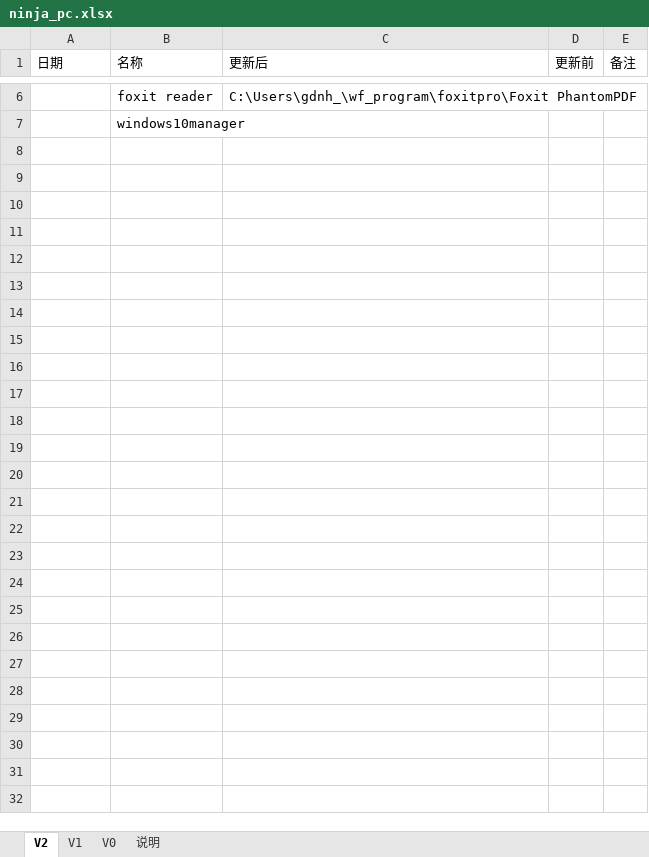
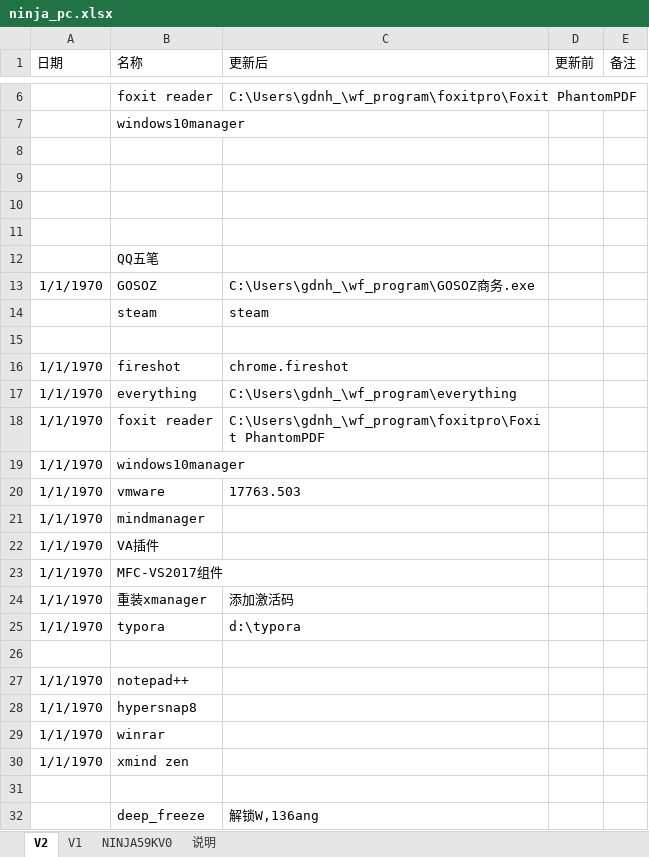
Before and after one commit to gdnh22/pcbackup, an Excel workbook: ninja_pc/1903/ninja_pc.xlsx, sheet V2, drawn as a sheet; only a part is shown, gaps mark what is left out; values as stored, in another font and other column widths than the file's, no borders; conditional formats not drawn; the diff names each change by its address in the sheet, - before the commit and + after, or states it on an @@ line.

```diff
--- a/ninja_pc/1903/ninja_pc.xlsx (sheet V2)
+++ b/ninja_pc/1903/ninja_pc.xlsx (sheet V2)
-sheet tab: V0
+sheet tab: NINJA59KV0
+row 8: (empty)
+row 9: (empty)
+row 10: (empty)
+row 11: (empty)
+row 12:  | QQ五笔
+row 13: 1/1/1970 | GOSOZ | C:\Users\gdnh_\wf_program\GOSOZ商务.exe
+row 14:  | steam | steam
+row 15: (empty)
+row 16: 1/1/1970 | fireshot | chrome.fireshot
+row 17: 1/1/1970 | everything | C:\Users\gdnh_\wf_program\everything
+row 18: 1/1/1970 | foxit reader | C:\Users\gdnh_\wf_program\foxitpro\Foxit PhantomPDF
+row 19: 1/1/1970 | windows10manager
+row 20: 1/1/1970 | vmware | 17763.503
+row 21: 1/1/1970 | mindmanager
+row 22: 1/1/1970 | VA插件
+row 23: 1/1/1970 | MFC-VS2017组件
+row 24: 1/1/1970 | 重装xmanager | 添加激活码
+row 25: 1/1/1970 | typora | d:\typora
+row 26: (empty)
+row 27: 1/1/1970 | notepad++
+row 28: 1/1/1970 | hypersnap8
+row 29: 1/1/1970 | winrar
+row 30: 1/1/1970 | xmind zen
+row 31: (empty)
+row 32:  | deep_freeze | 解锁W,136ang
```
Also changed, not shown: sheet V1, sheet NINJA59KV0, 1 other file.
